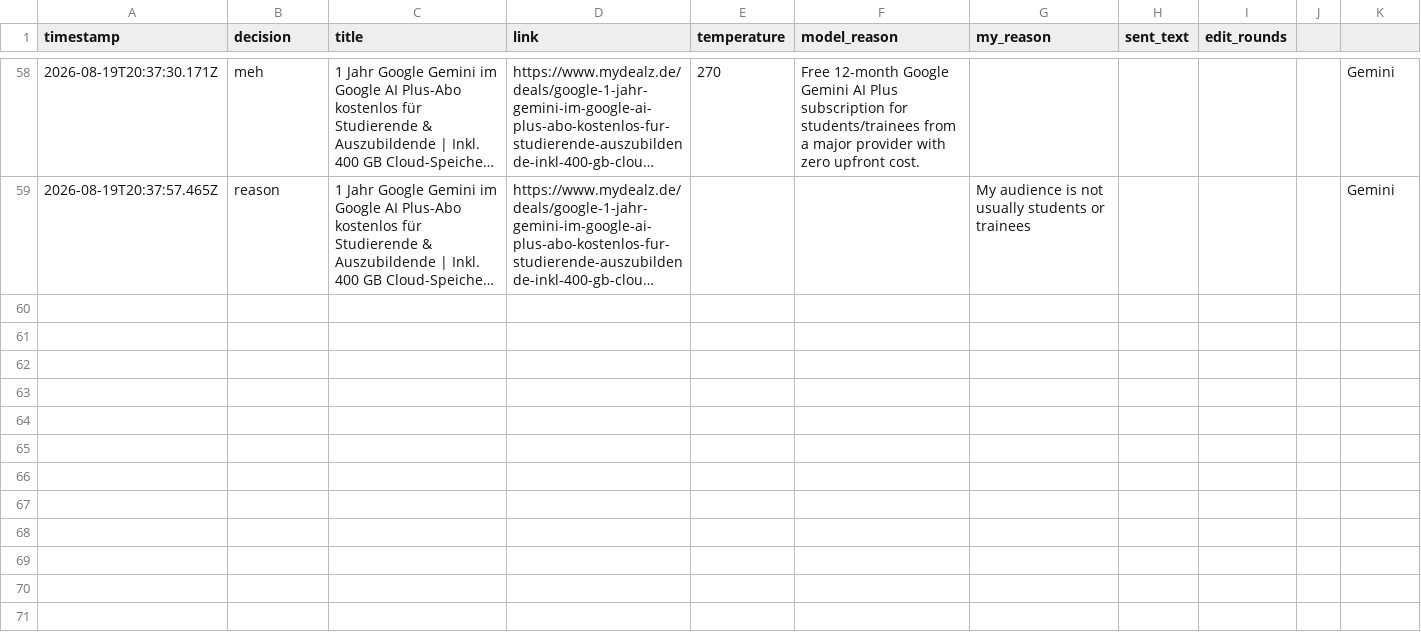
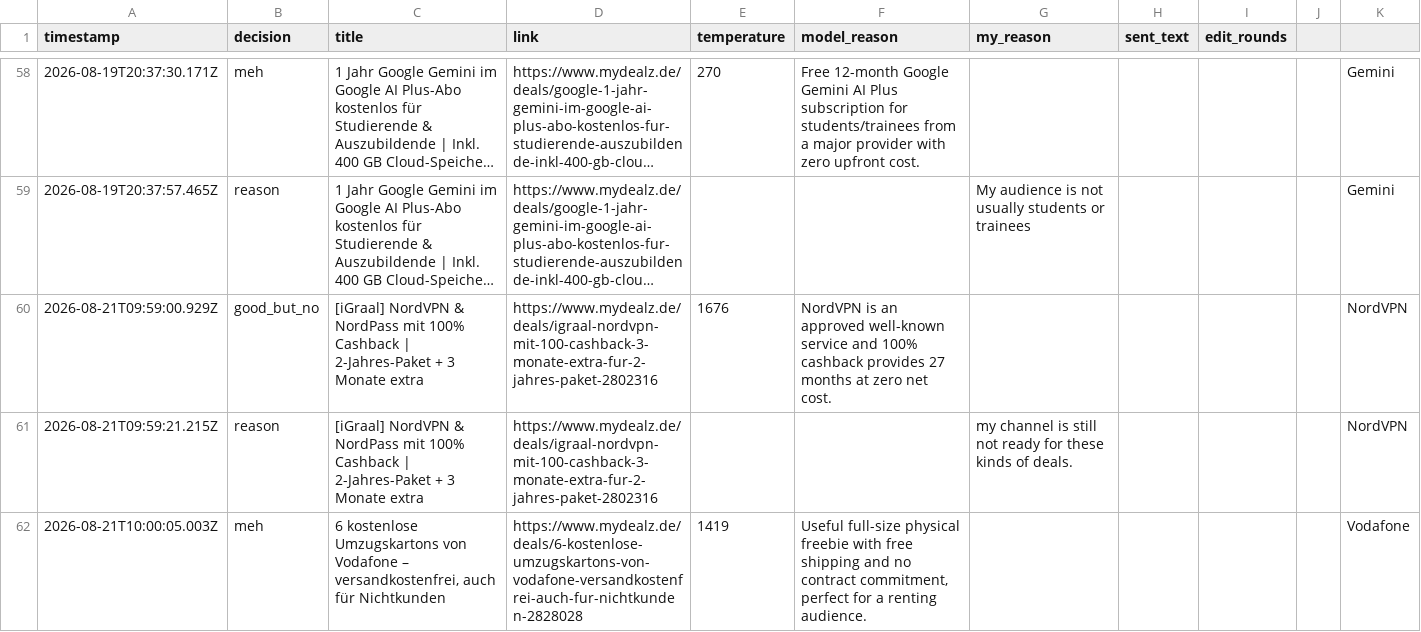
Before and after one commit to sma6871/dealbot, a CSV file: data/log.csv, drawn as a sheet; only a part is shown, gaps mark what is left out; long unchanged cells end in …; the diff covers the shown part only; the diff names each change by its address in the sheet, - before the commit and + after, or states it on an @@ line.

Commit message:
chore: sync decisions 2026-08-21T12:55

```diff
--- a/data/log.csv
+++ b/data/log.csv
+row 60: 2026-08-21T09:59:00.929Z | good_but_no | [iGraal] NordVPN & NordPass mit 100% Cashback | 2-Jahres-Paket + 3 Monate extra | https://www.mydealz.de/deals/igraal-nordvpn-mit-100-cashback-3-monate-extra-fur-2-jahres-paket-2802316 | 1676 | NordVPN is an approved well-known service and 100% cashback provides 27 months at zero net cost. |  |  |  |  | NordVPN
+row 61: 2026-08-21T09:59:21.215Z | reason | [iGraal] NordVPN & NordPass mit 100% Cashback | 2-Jahres-Paket + 3 Monate extra | https://www.mydealz.de/deals/igraal-nordvpn-mit-100-cashback-3-monate-extra-fur-2-jahres-paket-2802316 |  |  | my channel is still not ready for these kinds of deals. |  |  |  | NordVPN
+row 62: 2026-08-21T10:00:05.003Z | meh | 6 kostenlose Umzugskartons von Vodafone – versandkostenfrei, auch für Nichtkunden | https://www.mydealz.de/deals/6-kostenlose-umzugskartons-von-vodafone-versandkostenfrei-auch-fur-nichtkunden-2828028 | 1419 | Useful full-size physical freebie with free shipping and no contract commitment, perfect for a renting audience. |  |  |  |  | Vodafone
```
Also changed, not shown: 2 added rows elsewhere in this file.
